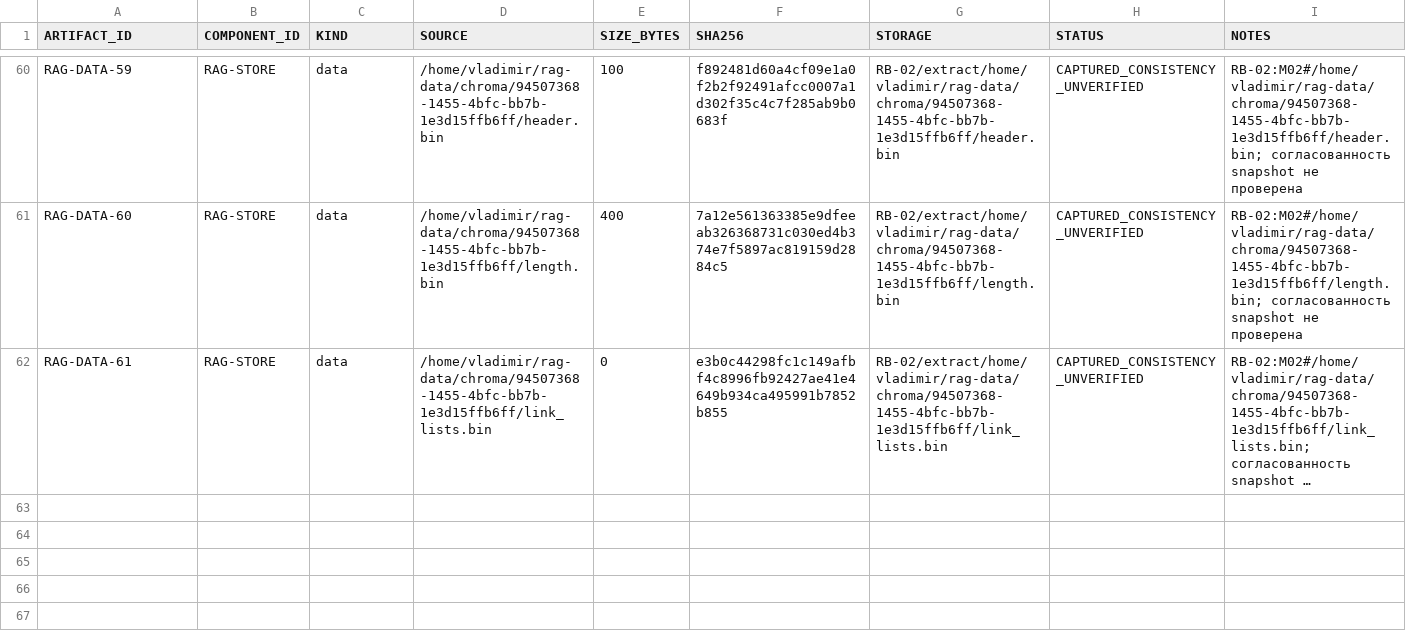
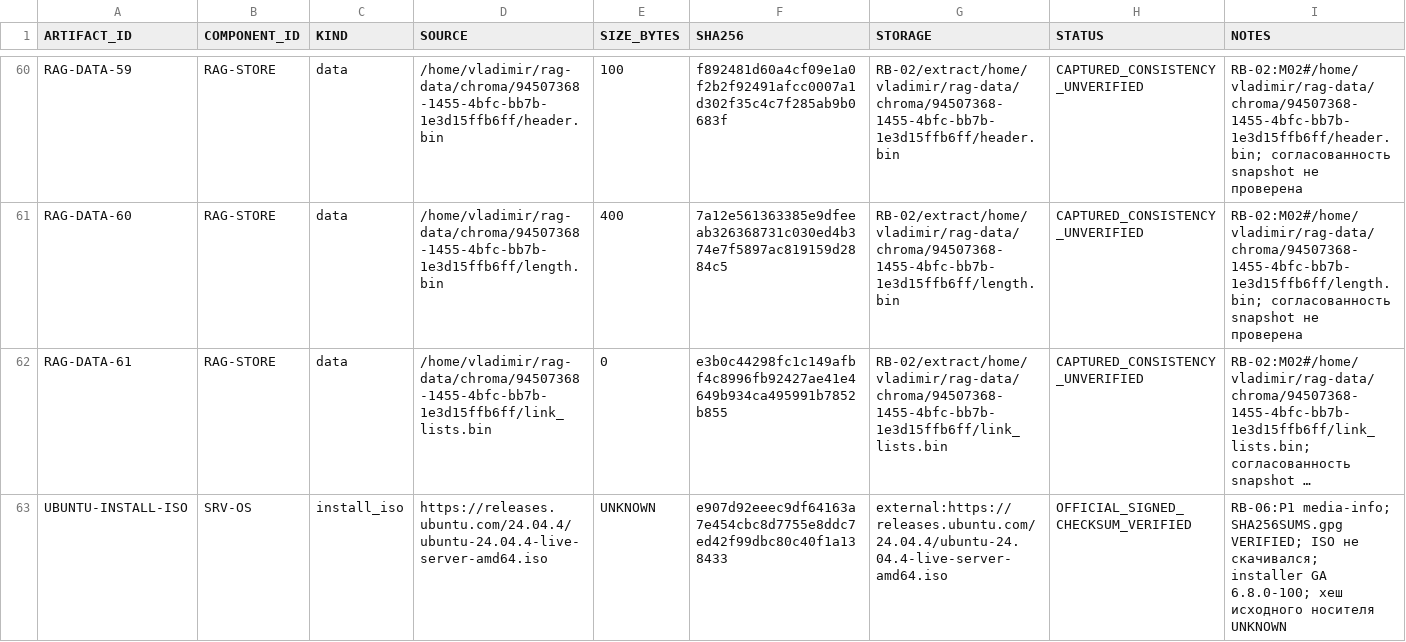
Before and after one commit to SalyginVS/AI-Lab, a TSV file: Сборка/manifest/artifacts.tsv, drawn as a sheet; only a part is shown, gaps mark what is left out; long unchanged cells end in …; the diff covers the shown part only; the diff names each change by its address in the sheet, - before the commit and + after, or states it on an @@ line.

```diff
--- a/Сборка/manifest/artifacts.tsv
+++ b/Сборка/manifest/artifacts.tsv
+row 63: UBUNTU-INSTALL-ISO | SRV-OS | install_iso | https://releases.ubuntu.com/24.04.4/ubuntu-24.04.4-live-server-amd64.iso | UNKNOWN | e907d92eeec9df64163a7e454cbc8d7755e8ddc7ed42f99dbc80c40f1a138433 | external:https://releases.ubuntu.com/24.04.4/ubuntu-24.04.4-live-server-amd64.iso | OFFICIAL_SIGNED_CHECKSUM_VERIFIED | RB-06:P1 media-info; SHA256SUMS.gpg VERIFIED; ISO не скачивался; installer GA 6.8.0-100; хеш исходного носителя UNKNOWN
```
Also changed, not shown: 1 added row and 5 edited cells elsewhere in this file, Сборка/manifest/components.tsv, 25 other files.
